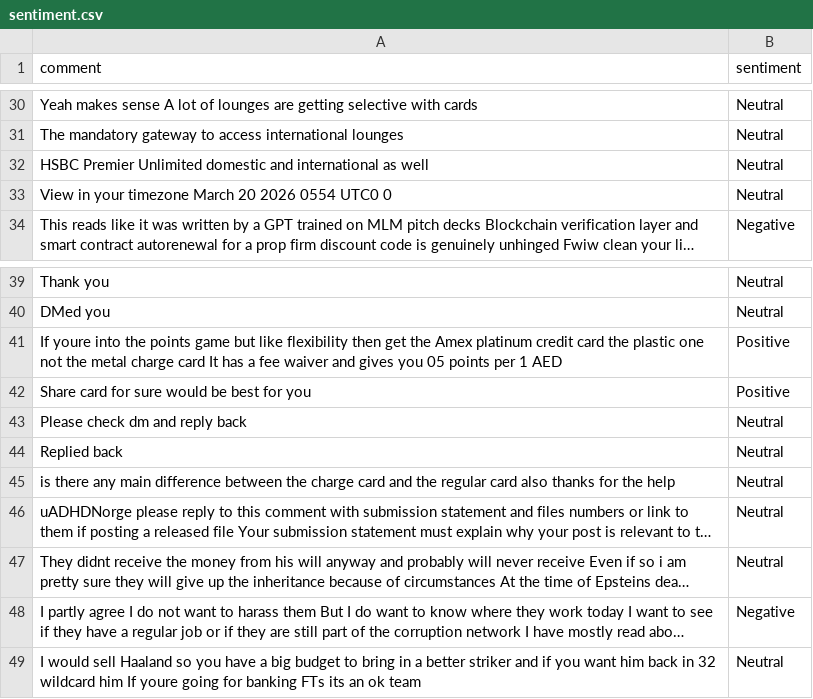
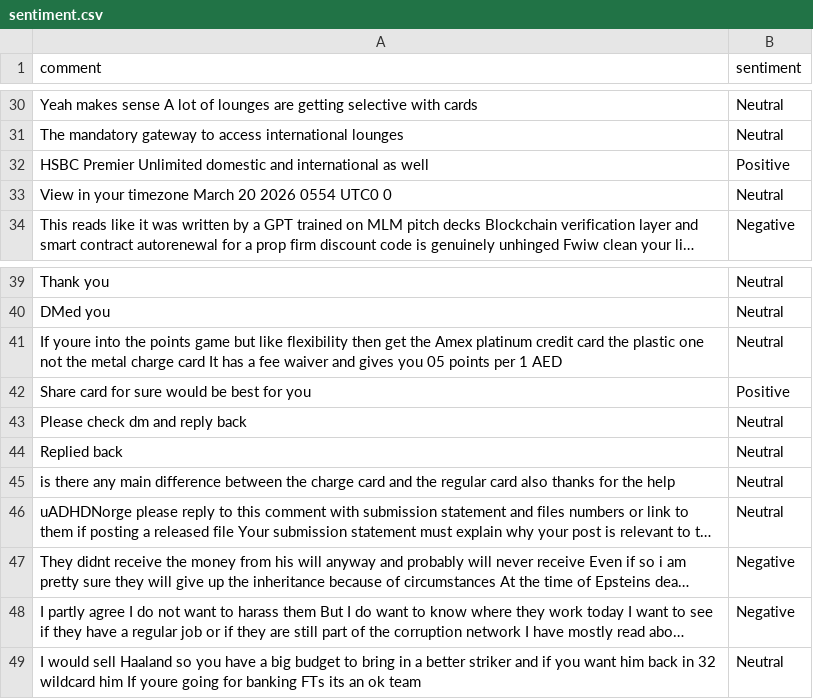
Before and after one commit to felixabraham670706/sentiment, a CSV file: sentiment.csv, drawn as a sheet; only a part is shown, gaps mark what is left out; long unchanged cells end in …; the diff names each change by its address in the sheet, - before the commit and + after, or states it on an @@ line.

```diff
--- a/sentiment.csv
+++ b/sentiment.csv
-B32 (sentiment): Neutral
+B32 (sentiment): Positive
-B41 (sentiment): Positive
+B41 (sentiment): Neutral
-B47 (sentiment): Neutral
+B47 (sentiment): Negative
```
